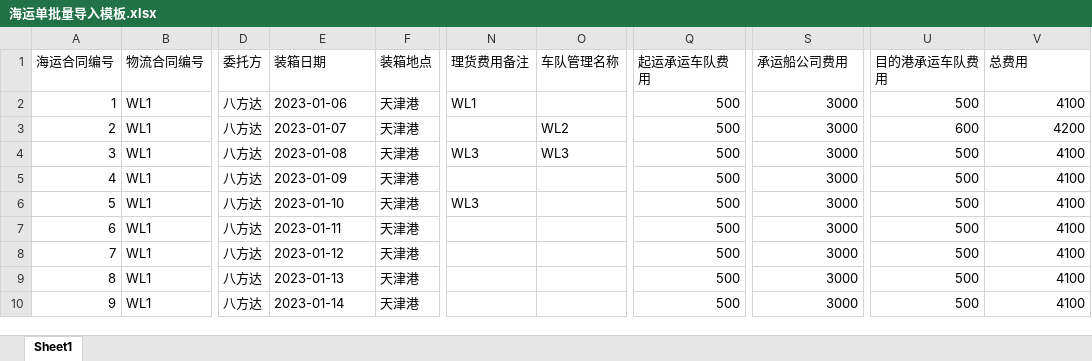
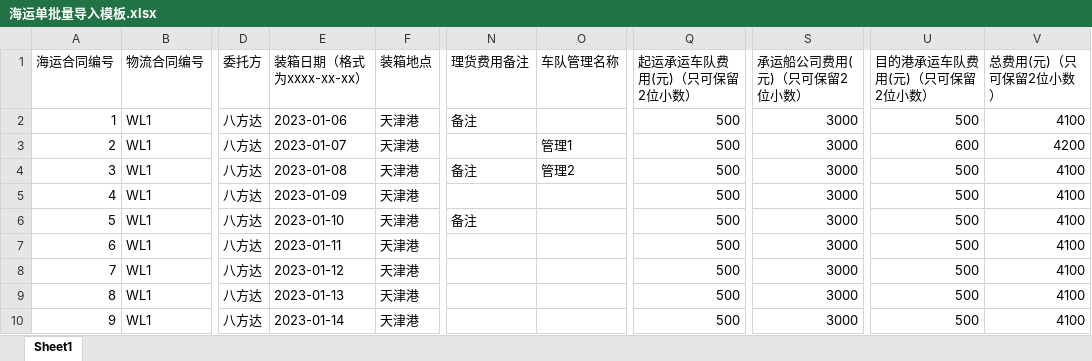
Before and after one commit to Devere19/oa-project, an Excel workbook: 海运单批量导入模板.xlsx, sheet Sheet1, drawn as a sheet; only a part is shown, gaps mark what is left out; values as stored, in another font and other column widths than the file's, no cell formats; the diff names each change by its address in the sheet, - before the commit and + after, or states it on an @@ line.

```diff
--- a/海运单批量导入模板.xlsx (sheet Sheet1)
+++ b/海运单批量导入模板.xlsx (sheet Sheet1)
-E1: 装箱日期
+E1: 装箱日期（格式为xxxx-xx-xx）
-Q1: 起运承运车队费用
+Q1: 起运承运车队费用(元)（只可保留2位小数）
-S1: 承运船公司费用
+S1: 承运船公司费用(元)（只可保留2位小数）
-U1: 目的港承运车队费用
+U1: 目的港承运车队费用(元)（只可保留2位小数）
-V1: 总费用
+V1: 总费用(元)（只可保留2位小数）
-N2 (理货费用备注): WL1
+N2 (理货费用备注): 备注
-O3 (车队管理名称): WL2
+O3 (车队管理名称): 管理1
-N4 (理货费用备注): WL3
+N4 (理货费用备注): 备注
-O4 (车队管理名称): WL3
+O4 (车队管理名称): 管理2
-N6 (理货费用备注): WL3
+N6 (理货费用备注): 备注
```
Also changed, not shown: cell formats, 办公经费批量导入模板.xlsx, 加工付款单批量导入模板.xlsx, 2 other files.
